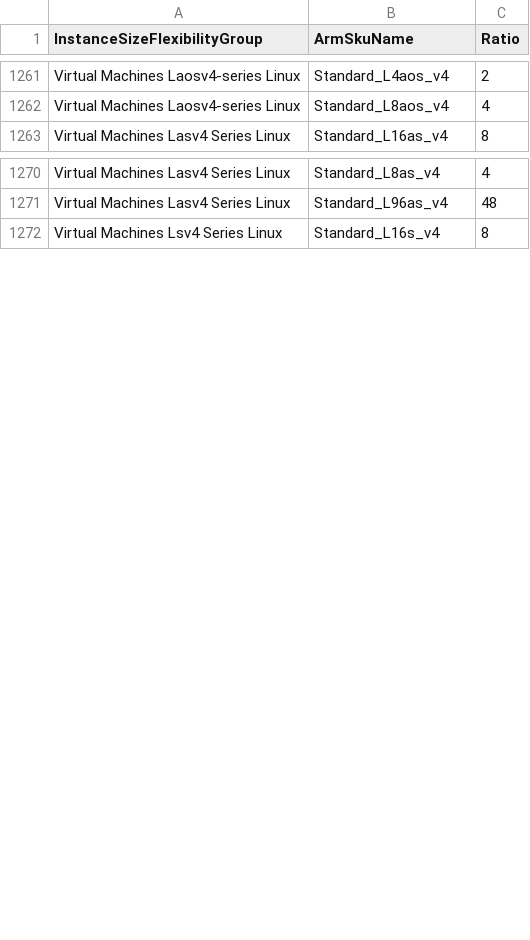
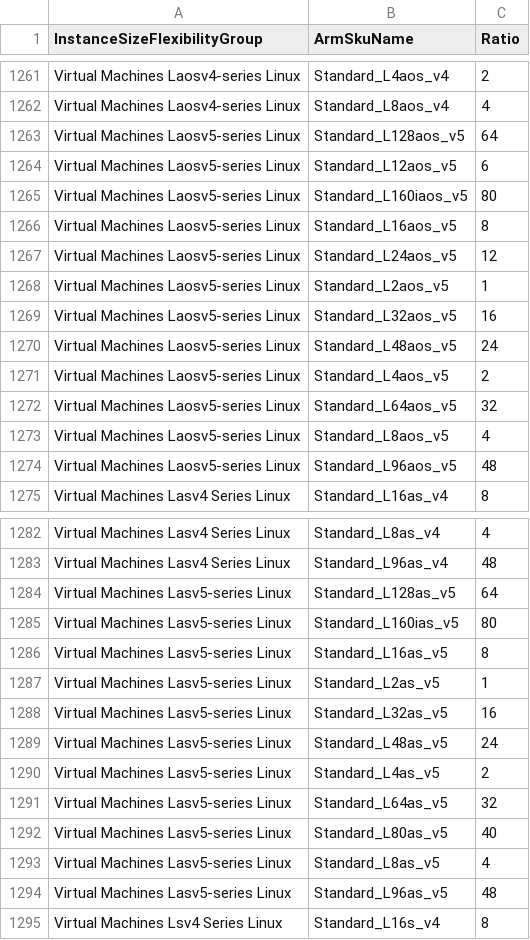
Before and after one commit to microsoft/finops-toolkit, a CSV file: src/open-data/InstanceSizeFlexibility.csv, drawn as a sheet; only a part is shown, gaps mark what is left out; the diff names each change by its address in the sheet, - before the commit and + after, or states it on an @@ line.

```diff
--- a/src/open-data/InstanceSizeFlexibility.csv
+++ b/src/open-data/InstanceSizeFlexibility.csv
+row 1263: Virtual Machines Laosv5-series Linux | Standard_L128aos_v5 | 64
+row 1264: Virtual Machines Laosv5-series Linux | Standard_L12aos_v5 | 6
+row 1265: Virtual Machines Laosv5-series Linux | Standard_L160iaos_v5 | 80
+row 1266: Virtual Machines Laosv5-series Linux | Standard_L16aos_v5 | 8
+row 1267: Virtual Machines Laosv5-series Linux | Standard_L24aos_v5 | 12
+row 1268: Virtual Machines Laosv5-series Linux | Standard_L2aos_v5 | 1
+row 1269: Virtual Machines Laosv5-series Linux | Standard_L32aos_v5 | 16
+row 1270: Virtual Machines Laosv5-series Linux | Standard_L48aos_v5 | 24
+row 1271: Virtual Machines Laosv5-series Linux | Standard_L4aos_v5 | 2
+row 1272: Virtual Machines Laosv5-series Linux | Standard_L64aos_v5 | 32
+row 1273: Virtual Machines Laosv5-series Linux | Standard_L8aos_v5 | 4
+row 1274: Virtual Machines Laosv5-series Linux | Standard_L96aos_v5 | 48
+row 1284: Virtual Machines Lasv5-series Linux | Standard_L128as_v5 | 64
+row 1285: Virtual Machines Lasv5-series Linux | Standard_L160ias_v5 | 80
+row 1286: Virtual Machines Lasv5-series Linux | Standard_L16as_v5 | 8
+row 1287: Virtual Machines Lasv5-series Linux | Standard_L2as_v5 | 1
+row 1288: Virtual Machines Lasv5-series Linux | Standard_L32as_v5 | 16
+row 1289: Virtual Machines Lasv5-series Linux | Standard_L48as_v5 | 24
+row 1290: Virtual Machines Lasv5-series Linux | Standard_L4as_v5 | 2
+row 1291: Virtual Machines Lasv5-series Linux | Standard_L64as_v5 | 32
+row 1292: Virtual Machines Lasv5-series Linux | Standard_L80as_v5 | 40
+row 1293: Virtual Machines Lasv5-series Linux | Standard_L8as_v5 | 4
+row 1294: Virtual Machines Lasv5-series Linux | Standard_L96as_v5 | 48
```
Also changed, not shown: 1 other file.
